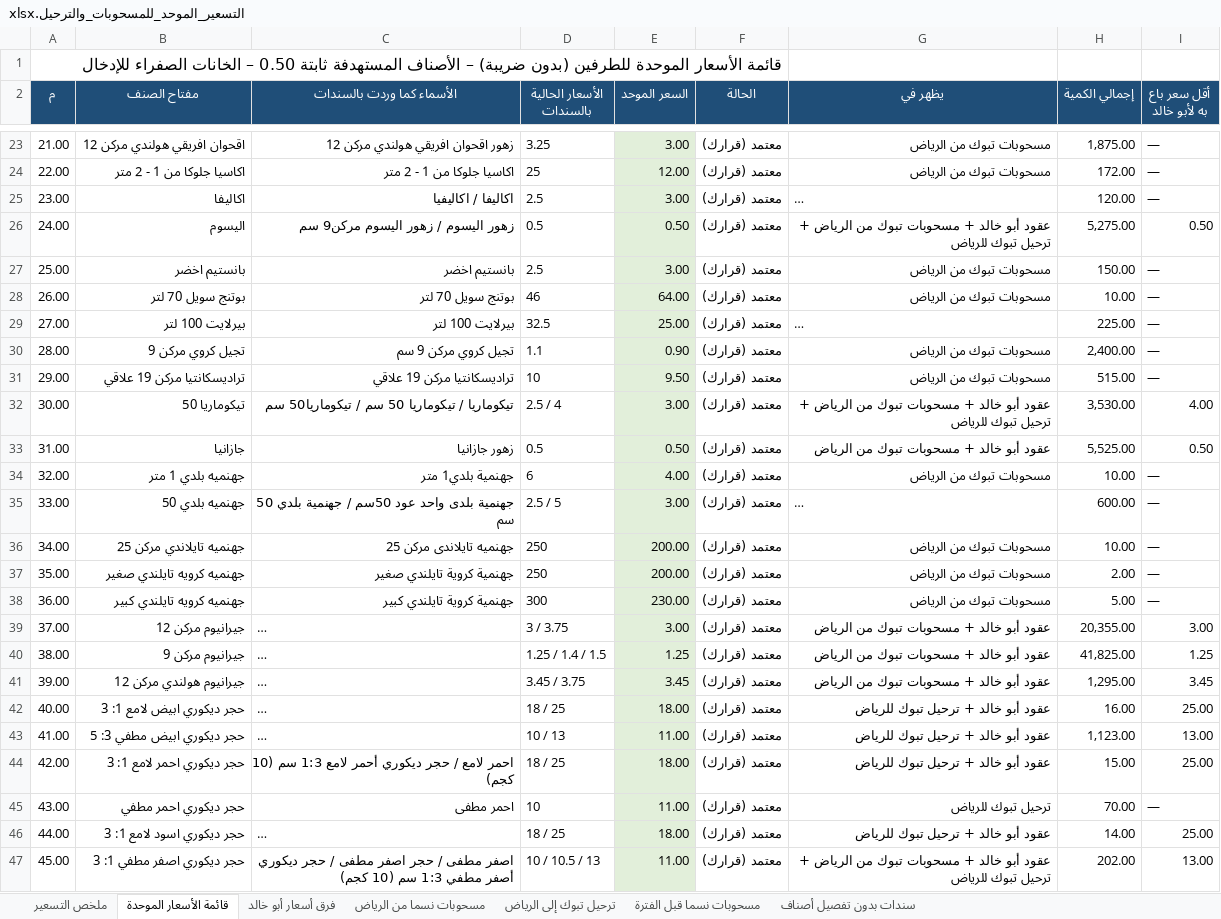
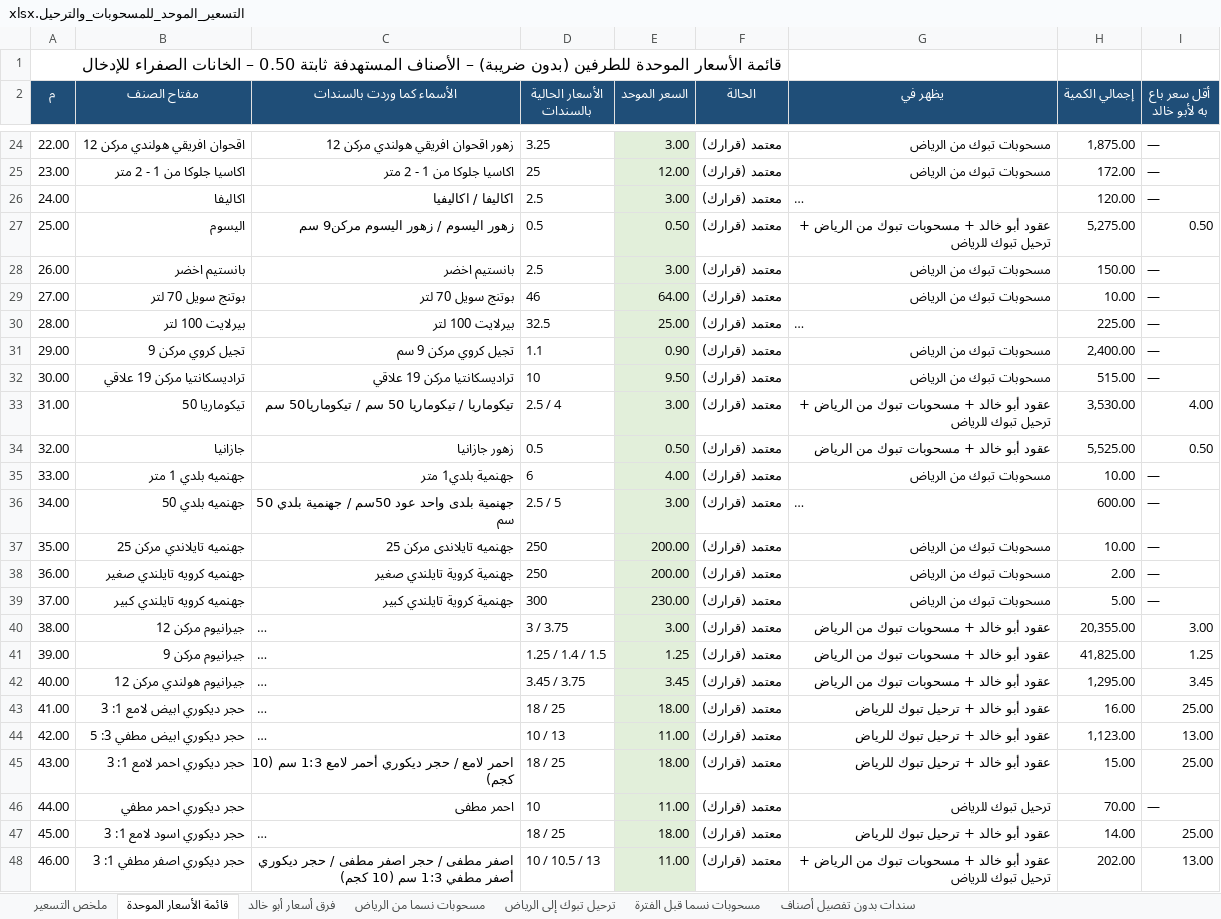
Before and after one commit to ahmedabdelsabour6/NSC, an Excel workbook: التسعير_الموحد_للمسحوبات_والترحيل.xlsx, sheet قائمة الأسعار الموحدة, drawn as a sheet; only a part is shown, gaps mark what is left out; long unchanged cells end in …; values as stored, in another font and other column widths than the file's, no borders; removed rows and columns are numbered as before the commit, all else as after; the diff covers the shown part only; the diff names each change by its address in the sheet, - before the commit and + after, or states it on an @@ line.

```diff
--- a/التسعير_الموحد_للمسحوبات_والترحيل.xlsx (sheet قائمة الأسعار الموحدة)
+++ b/التسعير_الموحد_للمسحوبات_والترحيل.xlsx (sheet قائمة الأسعار الموحدة)
-A24 (م): 21.00
+A24 (م): 22.00
-A25 (م): 22.00
+A25 (م): 23.00
-A26 (م): 23.00
+A26 (م): 24.00
-A27 (م): 24.00
+A27 (م): 25.00
-A28 (م): 25.00
+A28 (م): 26.00
-A29 (م): 26.00
+A29 (م): 27.00
-A30 (م): 27.00
+A30 (م): 28.00
-A31 (م): 28.00
+A31 (م): 29.00
-A32 (م): 29.00
+A32 (م): 30.00
-A33 (م): 30.00
+A33 (م): 31.00
-A34 (م): 31.00
+A34 (م): 32.00
-A35 (م): 32.00
+A35 (م): 33.00
-A36 (م): 33.00
+A36 (م): 34.00
-row 36: 34.00 | جهنميه تايلاندي مركن 25 | جهنميه تايلاندى مركن 25 | 250 | 200.00 | معتمد (قرارك) | مسحوبات تبوك من الرياض | 10.00 | —
-B37 (مفتاح الصنف): جهنميه كرويه تايلندي صغير
+B37 (مفتاح الصنف): جهنميه تايلاندي مركن 25
-C37 (الأسماء كما وردت بالسندات): جهنمية كروية تايلندي صغير
+C37 (الأسماء كما وردت بالسندات): جهنميه تايلاندى مركن 25
-H37 (إجمالي الكمية): 2.00
+H37 (إجمالي الكمية): 10.00
-B38 (مفتاح الصنف): جهنميه كرويه تايلندي كبير
+B38 (مفتاح الصنف): جهنميه كرويه تايلندي صغير
-C38 (الأسماء كما وردت بالسندات): جهنمية كروية تايلندي كبير
+C38 (الأسماء كما وردت بالسندات): جهنمية كروية تايلندي صغير
-D38 (الأسعار الحالية بالسندات): 300
+D38 (الأسعار الحالية بالسندات): 250
-E38 (السعر الموحد): 230.00
+E38 (السعر الموحد): 200.00
-H38 (إجمالي الكمية): 5.00
+H38 (إجمالي الكمية): 2.00
+row 39: 37.00 | جهنميه كرويه تايلندي كبير | جهنمية كروية تايلندي كبير | 300 | 230.00 | معتمد (قرارك) | مسحوبات تبوك من الرياض | 5.00 | —
-A40 (م): 37.00
+A40 (م): 38.00
-A41 (م): 38.00
+A41 (م): 39.00
-A42 (م): 39.00
+A42 (م): 40.00
-A43 (م): 40.00
+A43 (م): 41.00
-A44 (م): 41.00
+A44 (م): 42.00
-A45 (م): 42.00
+A45 (م): 43.00
-A46 (م): 43.00
+A46 (م): 44.00
-A47 (م): 44.00
+A47 (م): 45.00
-A48 (م): 45.00
+A48 (م): 46.00
```
Also changed, not shown: 2 added rows, 1 removed row and 76 edited cells elsewhere in this sheet, sheet مسحوبات نسما من الرياض, sheet فرق أسعار أبو خالد, sheet ترحيل تبوك إلى الرياض, sheet مسحوبات نسما قبل الفترة, sheet سندات بدون تفصيل أصناف, sheet ملخص التسعير.
